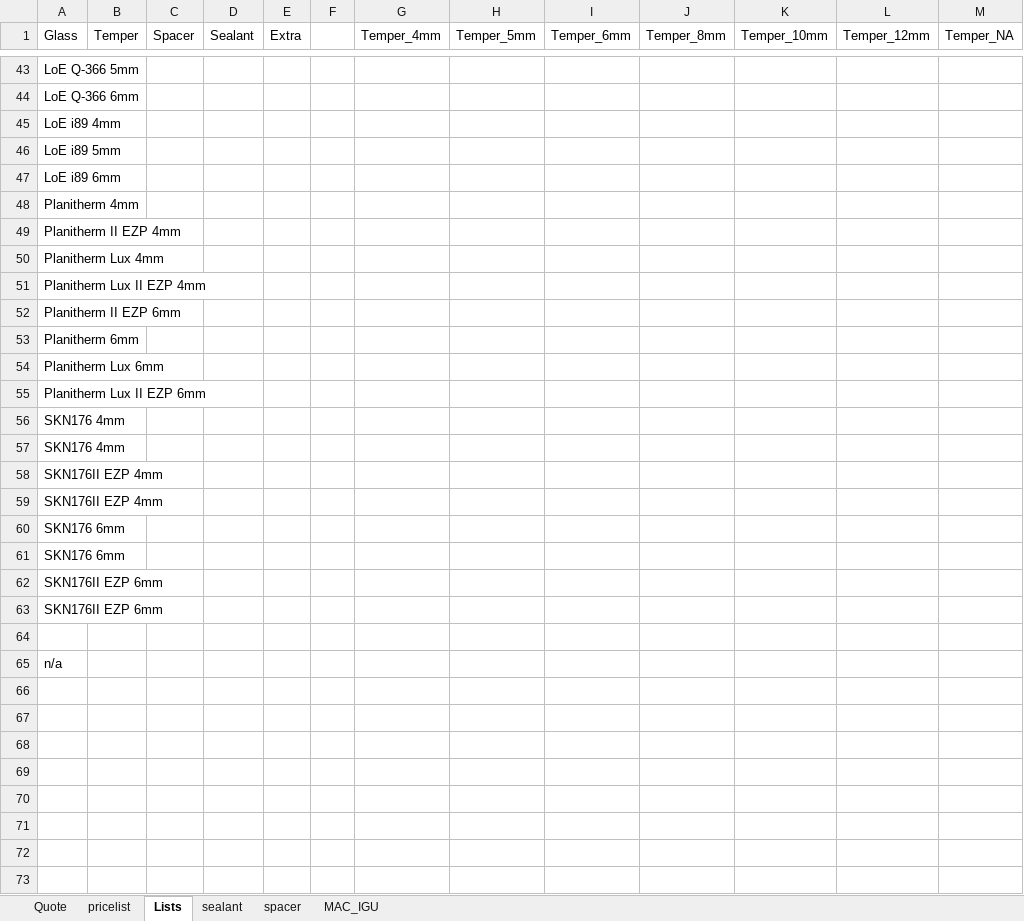
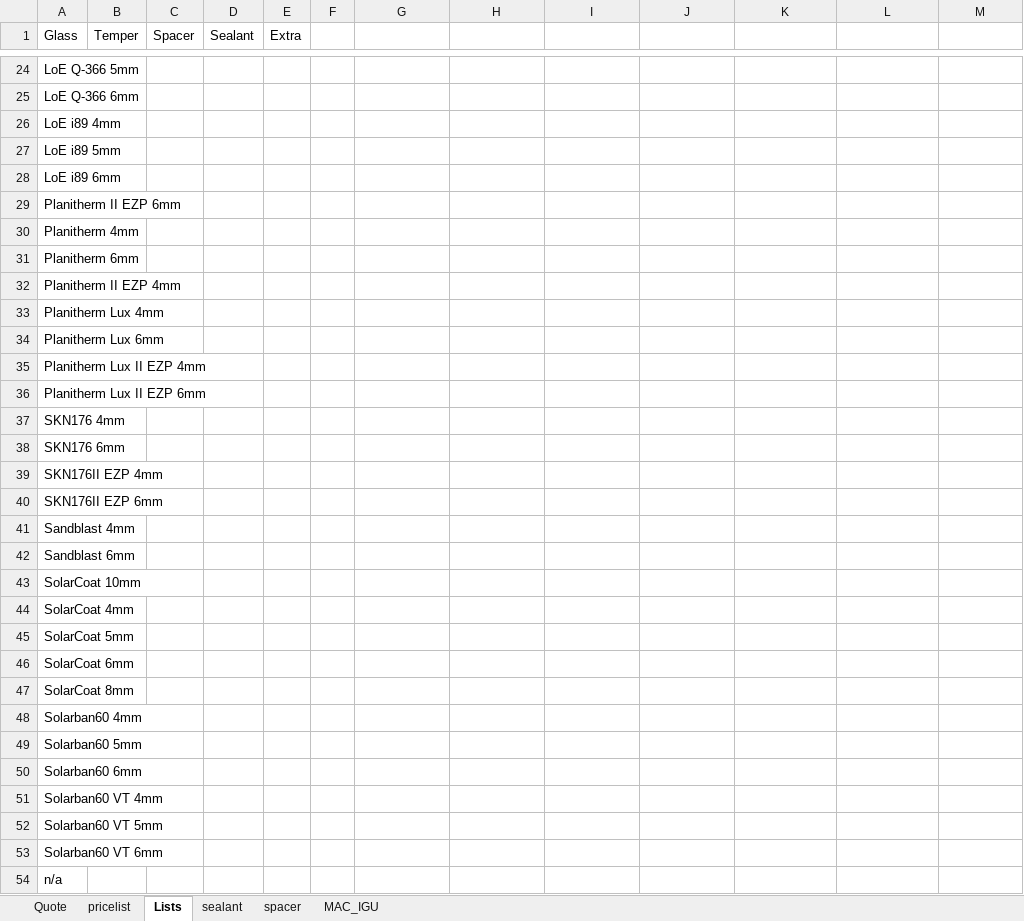
Before and after one commit to Oraglass/ora-glass-erp, an Excel workbook: pricing_base.xlsx, sheet Lists, drawn as a sheet; only a part is shown, gaps mark what is left out; values as stored, in another font and other column widths than the file's, no borders; removed rows and columns are numbered as before the commit, all else as after; the diff covers the shown part only; the diff names each change by its address in the sheet, - before the commit and + after, or states it on an @@ line.

```diff
--- a/pricing_base.xlsx (sheet Lists)
+++ b/pricing_base.xlsx (sheet Lists)
-G1: Temper_4mm
+G1: (empty)
-H1: Temper_5mm
+H1: (empty)
-I1: Temper_6mm
+I1: (empty)
-J1: Temper_8mm
+J1: (empty)
-K1: Temper_10mm
+K1: (empty)
-L1: Temper_12mm
+L1: (empty)
-M1: Temper_NA
+M1: (empty)
@@ row 52 moved to row 29: Planitherm II EZP 6mm @@
@@ row 53 moved to row 31: Planitherm 6mm @@
@@ row 54 moved to row 34: Planitherm Lux 6mm @@
-row 57: SKN176 4mm
@@ row 60 moved to row 38: SKN176 6mm @@
-row 59: SKN176II EZP 4mm
-row 61: SKN176 6mm
-A41 (Glass): SKN176II EZP 6mm
+A41 (Glass): Sandblast 4mm
-A42 (Glass): (empty)
+A42 (Glass): Sandblast 6mm
+row 43: SolarCoat 10mm
+row 44: SolarCoat 4mm
@@ row 17 moved to row 45: SolarCoat 5mm @@
+row 46: SolarCoat 6mm
@@ row 19 moved to row 47: SolarCoat 8mm @@
+row 48: Solarban60 4mm
+row 49: Solarban60 5mm
+row 50: Solarban60 6mm
@@ row 24 moved to row 51: Solarban60 VT 4mm @@
@@ row 25 moved to row 52: Solarban60 VT 5mm @@
@@ row 26 moved to row 53: Solarban60 VT 6mm @@
```
Also changed, not shown: 3 added rows, 17 removed rows and 18 edited cells elsewhere in this sheet, sheet pricelist, sheet Quote, formulas that keep their value, hidden cells, charts or pictures.
